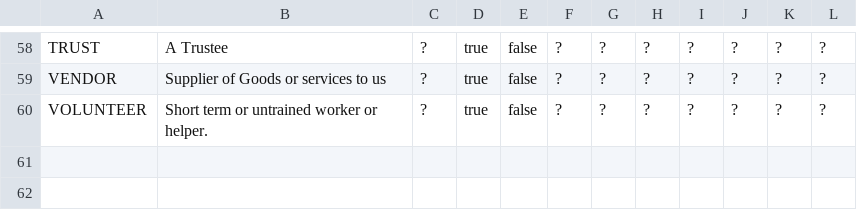
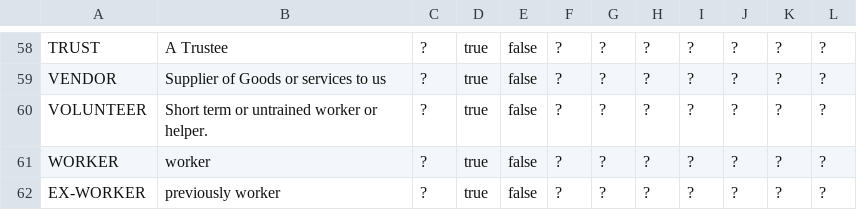
Before and after one commit to openpetra/openpetra, a CSV file: db/basedata/p_type.csv, drawn as a sheet; only a part is shown, gaps mark what is left out.

Commit message:
create workers with families and person records

```diff
--- a/db/basedata/p_type.csv
+++ b/db/basedata/p_type.csv
@@ -60 +60,3 @@ VENDOR,Supplier of Goods or services to us,?,true,false,?,?,?,?,?,?,?
 VOLUNTEER,Short term or untrained worker or helper.,?,true,false,?,?,?,?,?,?,?
+WORKER,worker,?,true,false,?,?,?,?,?,?,?
+EX-WORKER,previously worker,?,true,false,?,?,?,?,?,?,?
```
Also changed, not shown: 8 other files.
